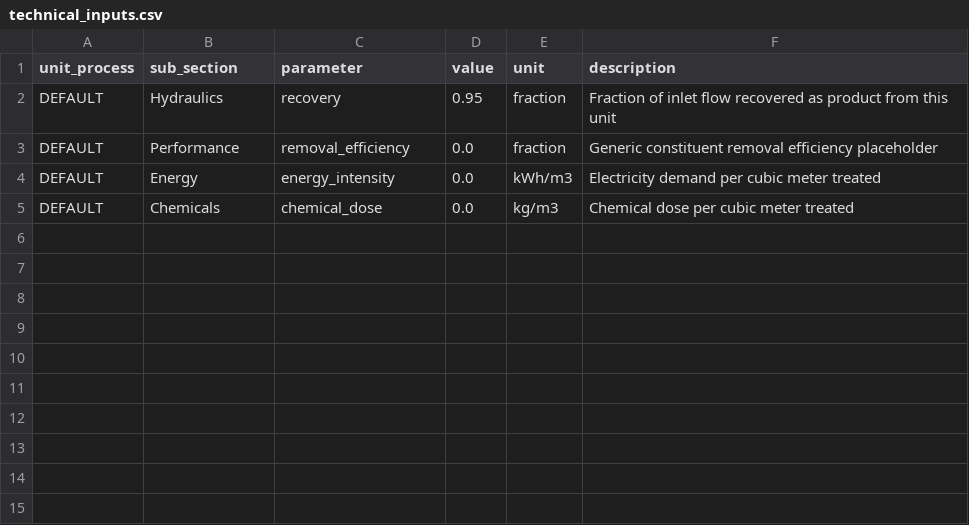
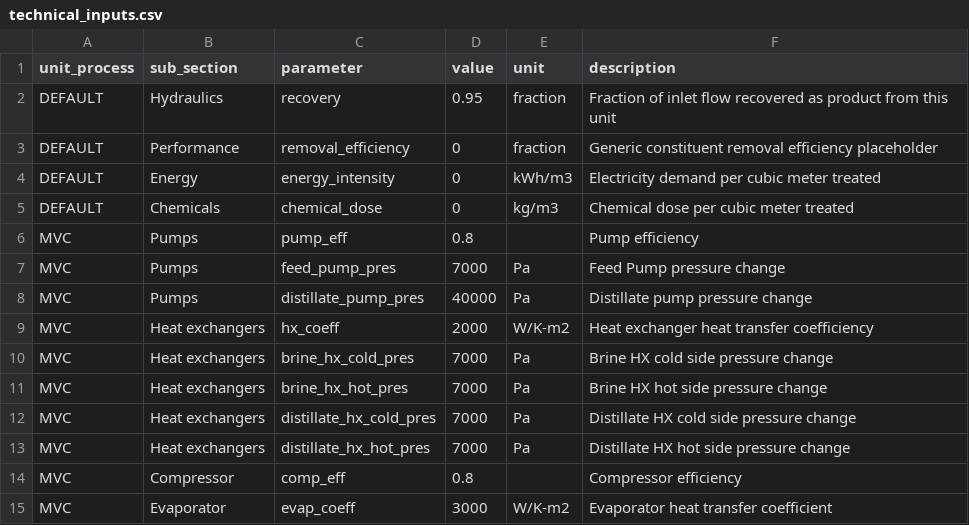
Before and after one commit to Zhuoran29/TT_TEA_GUI, a CSV file: data/input_tables/technical_inputs.csv, drawn as a sheet.

```diff
--- a/data/input_tables/technical_inputs.csv
+++ b/data/input_tables/technical_inputs.csv
@@ -2,4 +2,14 @@ unit_process,sub_section,parameter,value,unit,description
 DEFAULT,Hydraulics,recovery,0.95,fraction,Fraction of inlet flow recovered as product from this unit
-DEFAULT,Performance,removal_efficiency,0.0,fraction,Generic constituent removal efficiency placeholder
-DEFAULT,Energy,energy_intensity,0.0,kWh/m3,Electricity demand per cubic meter treated
-DEFAULT,Chemicals,chemical_dose,0.0,kg/m3,Chemical dose per cubic meter treated
+DEFAULT,Performance,removal_efficiency,0,fraction,Generic constituent removal efficiency placeholder
+DEFAULT,Energy,energy_intensity,0,kWh/m3,Electricity demand per cubic meter treated
+DEFAULT,Chemicals,chemical_dose,0,kg/m3,Chemical dose per cubic meter treated
+MVC,Pumps,pump_eff,0.8,,Pump efficiency
+MVC,Pumps,feed_pump_pres,7000,Pa,Feed Pump pressure change
+MVC,Pumps,distillate_pump_pres,40000,Pa,Distillate pump pressure change
+MVC,Heat exchangers,hx_coeff,2000,W/K-m2,Heat exchanger heat transfer coefficiency
+MVC,Heat exchangers,brine_hx_cold_pres,7000,Pa,Brine HX cold side pressure change
+MVC,Heat exchangers,brine_hx_hot_pres,7000,Pa,Brine HX hot side pressure change
+MVC,Heat exchangers,distillate_hx_cold_pres,7000,Pa,Distillate HX cold side pressure change
+MVC,Heat exchangers,distillate_hx_hot_pres,7000,Pa,Distillate HX hot side pressure change
+MVC,Compressor,comp_eff,0.8,,Compressor efficiency
+MVC,Evaporator,evap_coeff,3000,W/K-m2,Evaporator heat transfer coefficient
```
Also changed, not shown: 7 other files.
